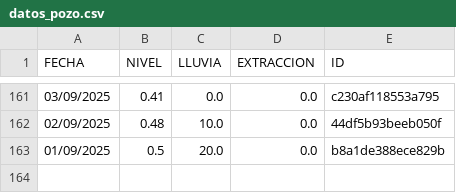
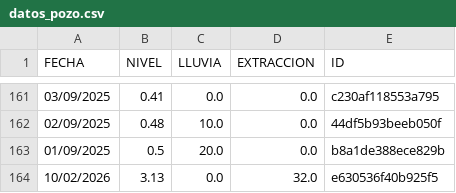
Before and after one commit to AndresPaladino/hidropal, a CSV file: datos_pozo.csv, drawn as a sheet; only a part is shown, gaps mark what is left out; the diff names each change by its address in the sheet, - before the commit and + after, or states it on an @@ line.

Commit message:
chore(data): add row 10/02/2026

```diff
--- a/datos_pozo.csv
+++ b/datos_pozo.csv
+row 164: 10/02/2026 | 3.13 | 0.0 | 32.0 | e630536f40b925f5
```
